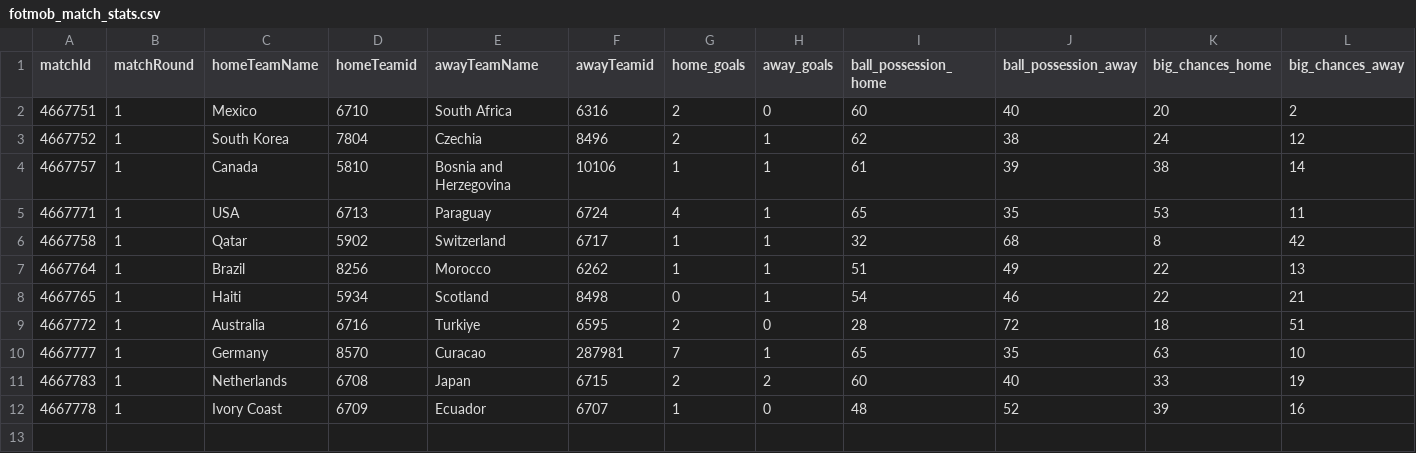
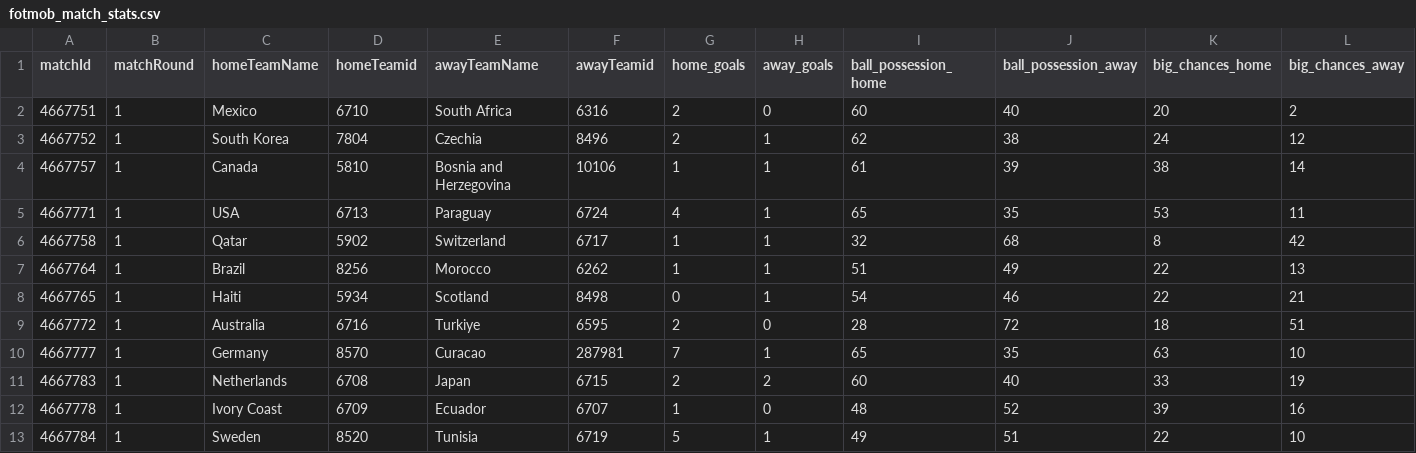
Before and after one commit to bolaxel/wcup26, a CSV file: matchStats/csv/fotmob_match_stats.csv, drawn as a sheet; only a part is shown; rows hold the shown columns only; the diff names each change by its address in the sheet, - before the commit and + after, or states it on an @@ line.

```diff
--- a/matchStats/csv/fotmob_match_stats.csv
+++ b/matchStats/csv/fotmob_match_stats.csv
+row 13: 4667784 | 1 | Sweden | 8520 | Tunisia | 6719 | 5 | 1 | 49 | 51 | 22 | 10
```
Also changed, not shown: goals/csv/awayScorers.csv, goals/csv/homeScorers.csv, 4 other files.
